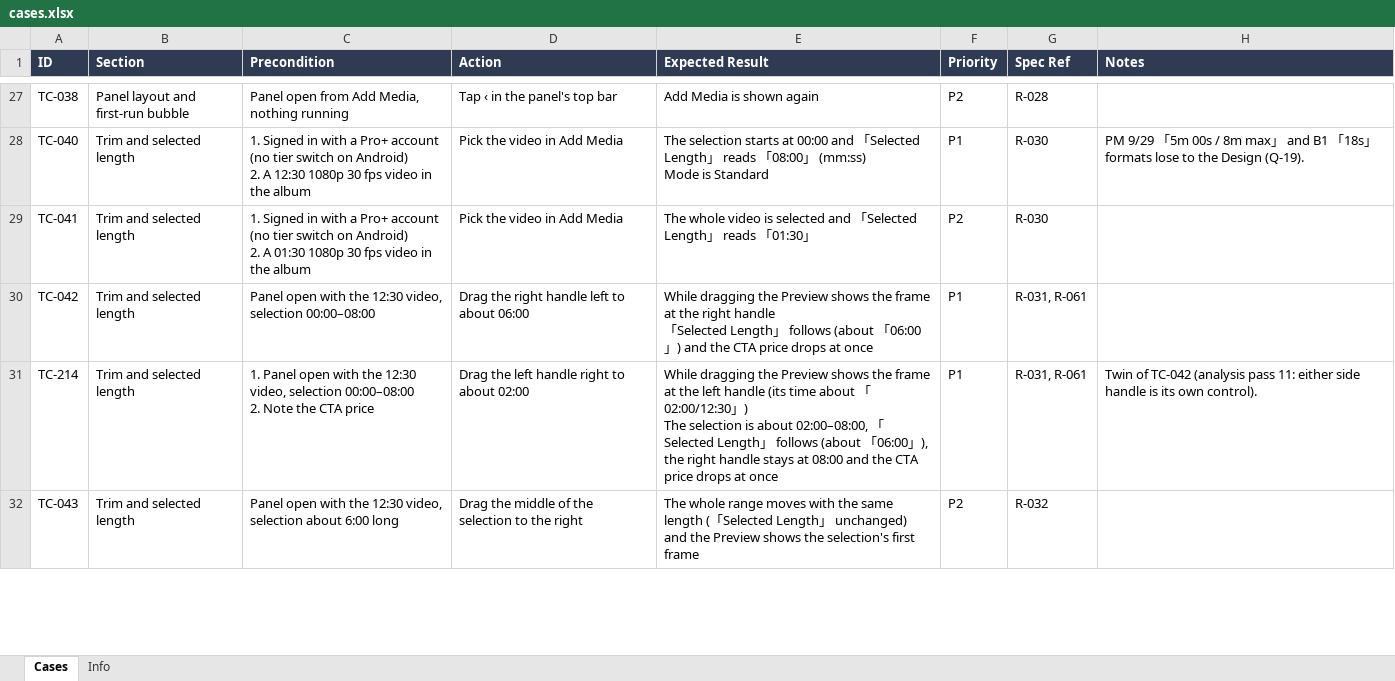
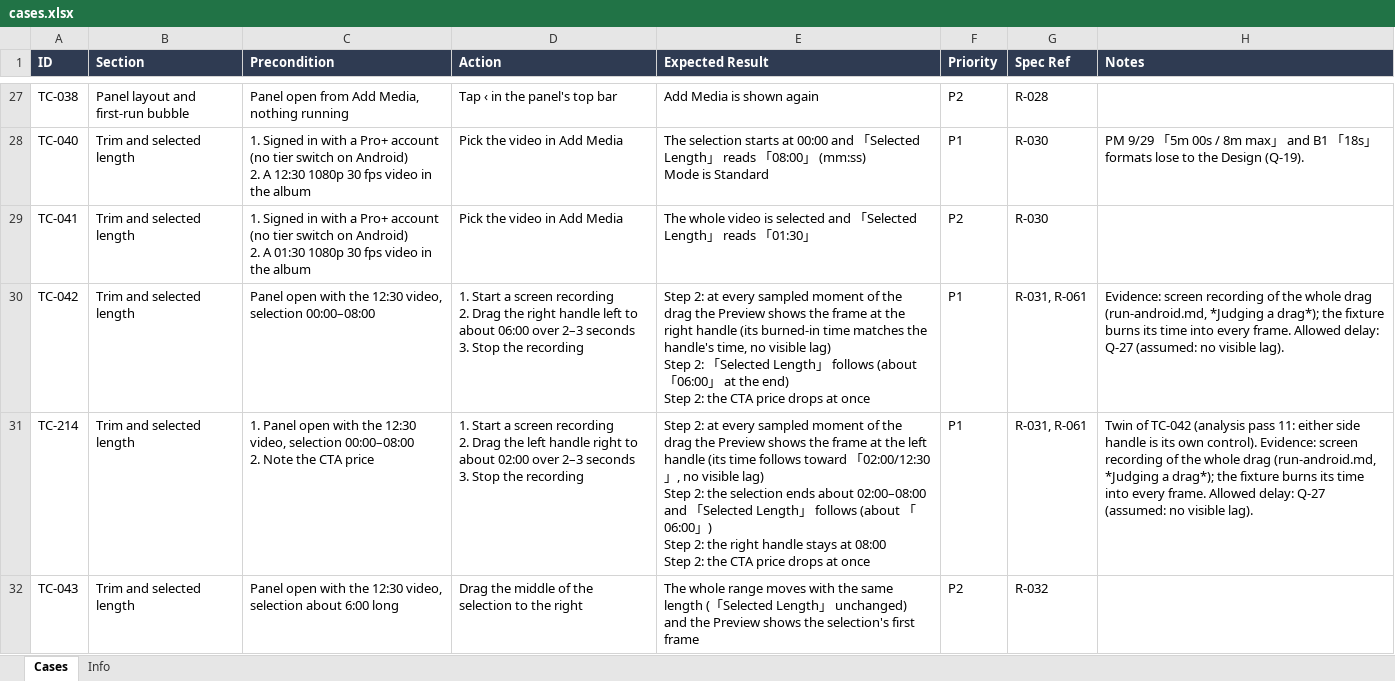
Before and after one commit to WillyWu-cl/spec-casebook, an Excel workbook: library/pdr/video-enhance/android/cases.xlsx, sheet Cases, drawn as a sheet; only a part is shown, gaps mark what is left out; values as stored, in another font and other column widths than the file's, no borders; ↵ is a line break in a cell; the diff covers the shown part only; the diff names each change by its address in the sheet, - before the commit and + after, or states it on an @@ line.

```diff
--- a/library/pdr/video-enhance/android/cases.xlsx (sheet Cases)
+++ b/library/pdr/video-enhance/android/cases.xlsx (sheet Cases)
-D30 (Action): Drag the right handle left to about 06:00
+D30 (Action): 1. Start a screen recording ↵ 2. Drag the right handle left to about 06:00 over 2–3 seconds ↵ 3. Stop the recording
-E30 (Expected Result): While dragging the Preview shows the frame at the right handle ↵ 「Selected Length」 follows (about 「06:00」) and the CTA…
+E30 (Expected Result): Step 2: at every sampled moment of the drag the Preview shows the frame at the right handle (its burned-in time matches the handle's time, no visible lag) ↵ Step 2: 「Selected Length」 follows (about 「06:00」 at the end) ↵ Step 2: the CTA…
-H30 (Notes): (empty)
+H30 (Notes): Evidence: screen recording of the whole drag (run-android.md, *Judging a drag*); the fixture burns its time into every frame. Allowed delay: Q-27 (assumed: no visible lag).
-D31 (Action): Drag the left handle right to about 02:00
+D31 (Action): 1. Start a screen recording ↵ 2. Drag the left handle right to about 02:00 over 2–3 seconds ↵ 3. Stop the recording
-E31 (Expected Result): While dragging the Preview shows the frame at the left handle (its time about 「02:00/12:30」) ↵ The selection is about 02:00–08:00, 「Selected Length」 follows (about 「06:00」), the right handle stays at 08:00 and the CTA…
+E31 (Expected Result): Step 2: at every sampled moment of the drag the Preview shows the frame at the left handle (its time follows toward 「02:00/12:30」, no visible lag) ↵ Step 2: the selection ends about 02:00–08:00 and 「Selected Length」 follows (about 「06:00」) ↵ Step 2: the right handle stays at 08:00 ↵ Step 2: the CTA…
-H31 (Notes): …own control).
+H31 (Notes): …own control). Evidence: screen recording of the whole drag (run-android.md, *Judging a drag*); the fixture burns its time into every frame. Allowed delay: Q-27 (assumed: no visible lag).
```
Also changed, not shown: 14 edited cells elsewhere in this sheet, sheet Info, 28 other files.
